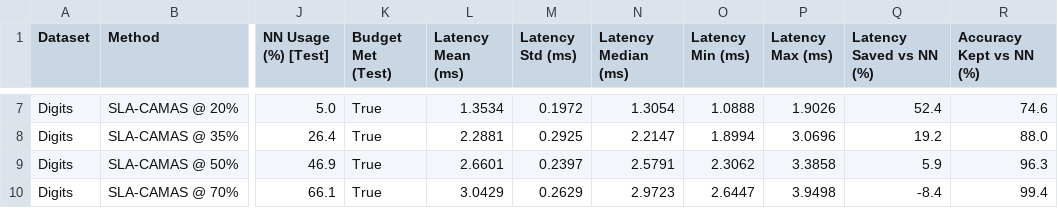
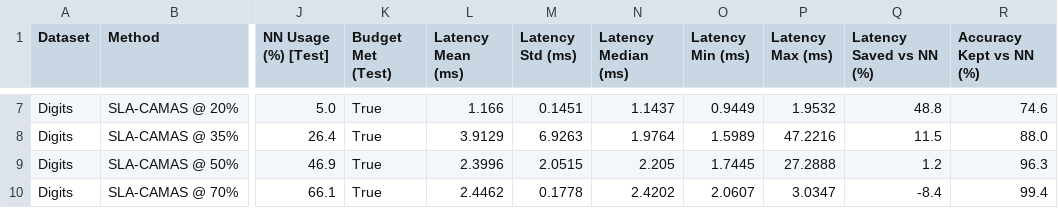
Before and after one commit to jasinthashankar/green-ai, a CSV file: results/sla_camas_digits.csv, drawn as a sheet; only a part is shown, gaps mark what is left out; the diff covers the shown part only; the diff names each change by its address in the sheet, - before the commit and + after, or states it on an @@ line.

```diff
--- a/results/sla_camas_digits.csv
+++ b/results/sla_camas_digits.csv
-L7 (Latency Mean (ms)): 1.3534
+L7 (Latency Mean (ms)): 1.166
-M7 (Latency Std (ms)): 0.1972
+M7 (Latency Std (ms)): 0.1451
-N7 (Latency Median (ms)): 1.3054
+N7 (Latency Median (ms)): 1.1437
-O7 (Latency Min (ms)): 1.0888
+O7 (Latency Min (ms)): 0.9449
-P7 (Latency Max (ms)): 1.9026
+P7 (Latency Max (ms)): 1.9532
-Q7 (Latency Saved vs NN (%)): 52.4
+Q7 (Latency Saved vs NN (%)): 48.8
-L8 (Latency Mean (ms)): 2.2881
+L8 (Latency Mean (ms)): 3.9129
-M8 (Latency Std (ms)): 0.2925
+M8 (Latency Std (ms)): 6.9263
-N8 (Latency Median (ms)): 2.2147
+N8 (Latency Median (ms)): 1.9764
-O8 (Latency Min (ms)): 1.8994
+O8 (Latency Min (ms)): 1.5989
-P8 (Latency Max (ms)): 3.0696
+P8 (Latency Max (ms)): 47.2216
-Q8 (Latency Saved vs NN (%)): 19.2
+Q8 (Latency Saved vs NN (%)): 11.5
-L9 (Latency Mean (ms)): 2.6601
+L9 (Latency Mean (ms)): 2.3996
-M9 (Latency Std (ms)): 0.2397
+M9 (Latency Std (ms)): 2.0515
-N9 (Latency Median (ms)): 2.5791
+N9 (Latency Median (ms)): 2.205
-O9 (Latency Min (ms)): 2.3062
+O9 (Latency Min (ms)): 1.7445
-P9 (Latency Max (ms)): 3.3858
+P9 (Latency Max (ms)): 27.2888
-Q9 (Latency Saved vs NN (%)): 5.9
+Q9 (Latency Saved vs NN (%)): 1.2
-L10 (Latency Mean (ms)): 3.0429
+L10 (Latency Mean (ms)): 2.4462
-M10 (Latency Std (ms)): 0.2629
+M10 (Latency Std (ms)): 0.1778
-N10 (Latency Median (ms)): 2.9723
+N10 (Latency Median (ms)): 2.4202
-O10 (Latency Min (ms)): 2.6447
+O10 (Latency Min (ms)): 2.0607
-P10 (Latency Max (ms)): 3.9498
+P10 (Latency Max (ms)): 3.0347
```
Also changed, not shown: 29 edited cells elsewhere in this file, results/sla_camas_wine.csv, 1 other file.
